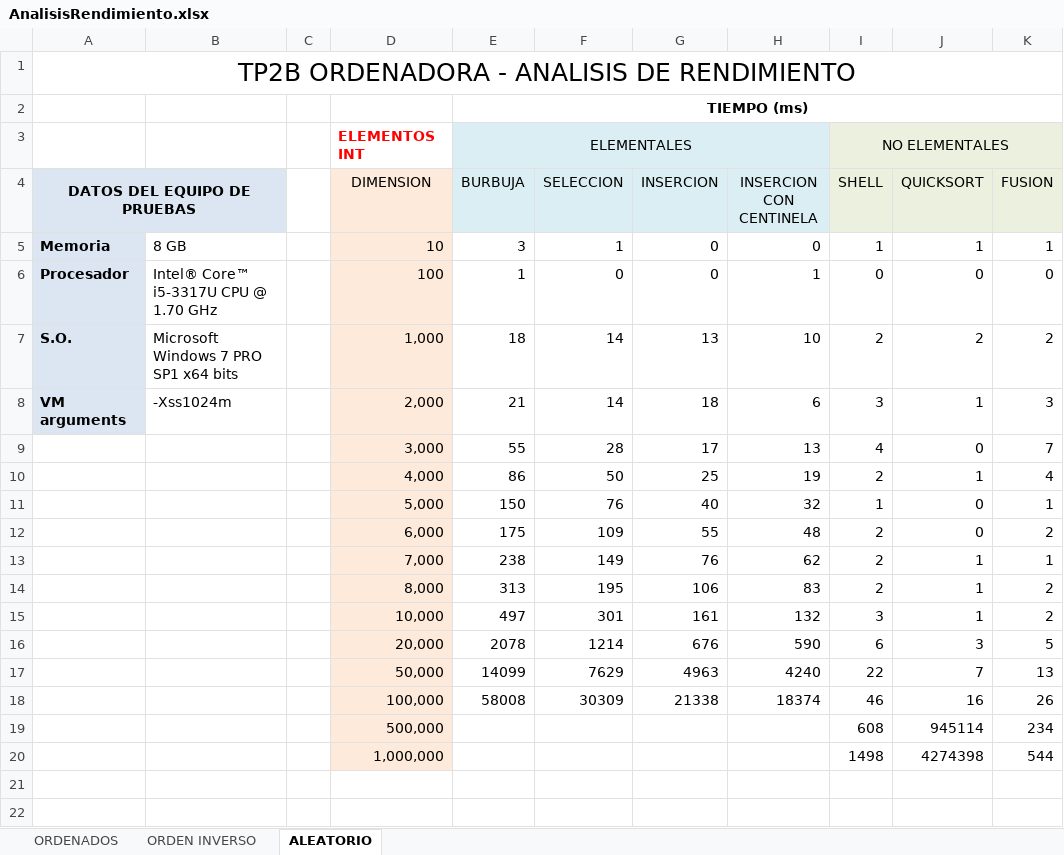
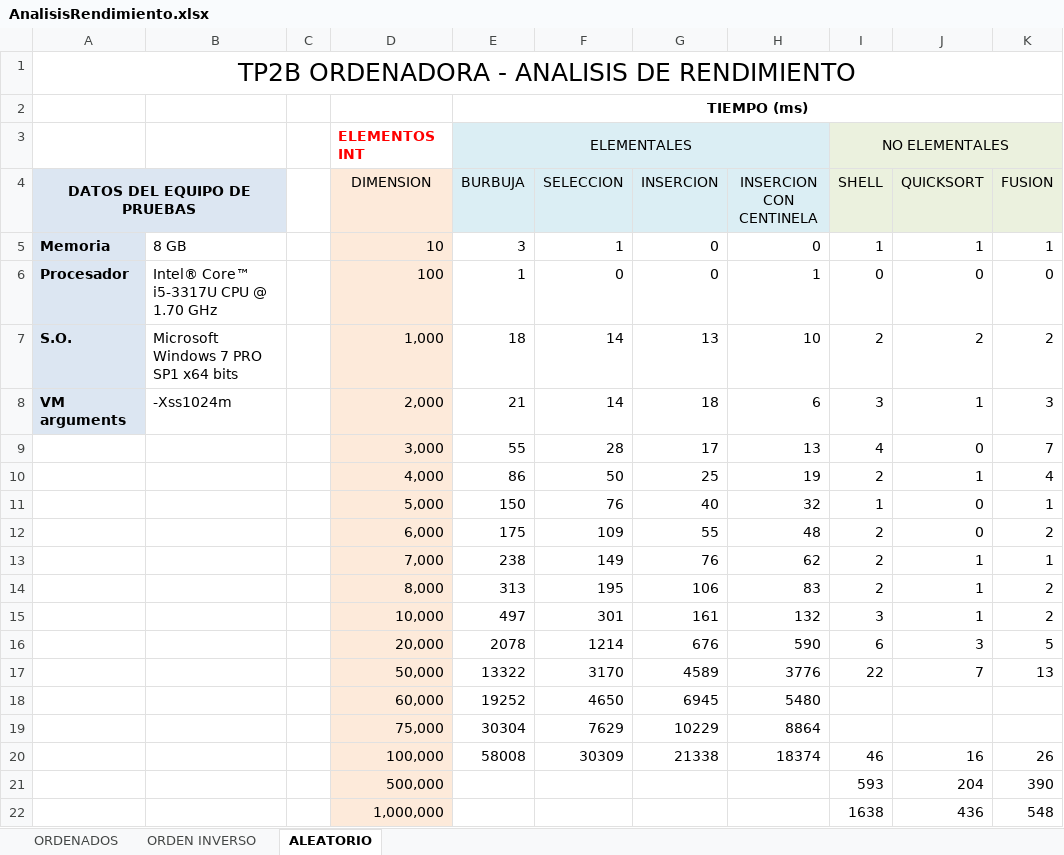
Before and after one commit to unlam-alumnos/pa-group, an Excel workbook: TP2B/Documentacion/AnalisisRendimiento.xlsx, sheet ALEATORIO, drawn as a sheet; values as stored, in another font and other column widths than the file's, no borders; charts and pictures not drawn; removed rows and columns are numbered as before the commit, all else as after; the diff names each change by its address in the sheet, - before the commit and + after, or states it on an @@ line.

```diff
--- a/TP2B/Documentacion/AnalisisRendimiento.xlsx (sheet ALEATORIO)
+++ b/TP2B/Documentacion/AnalisisRendimiento.xlsx (sheet ALEATORIO)
-E17 (BURBUJA): 14099
+E17 (BURBUJA): 13322
-F17 (SELECCION): 7629
+F17 (SELECCION): 3170
-G17 (INSERCION): 4963
+G17 (INSERCION): 4589
-H17 (INSERCION CON CENTINELA): 4240
+H17 (INSERCION CON CENTINELA): 3776
+row 18:  |  |  | 60,000 | 19252 | 4650 | 6945 | 5480
+row 19:  |  |  | 75,000 | 30304 | 7629 | 10229 | 8864
-row 19:  |  |  | 500,000 |  |  |  |  | 608 | 945114 | 234
-row 20:  |  |  | 1,000,000 |  |  |  |  | 1498 | 4274398 | 544
+row 21:  |  |  | 500,000 |  |  |  |  | 593 | 204 | 390
+row 22:  |  |  | 1,000,000 |  |  |  |  | 1638 | 436 | 548
```
Also changed, not shown: sheet ORDENADOS, sheet ORDEN INVERSO, charts or pictures, 4 other files.
